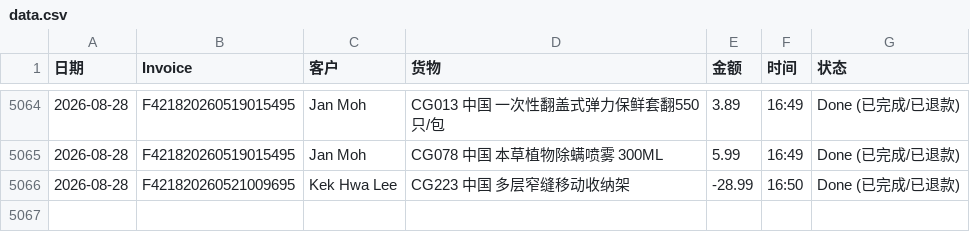
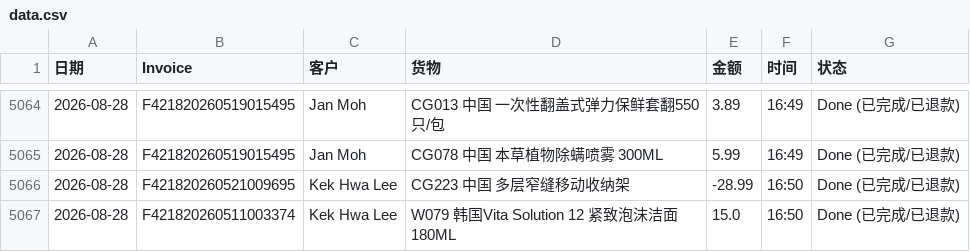
Before and after one commit to dionwong992/my-refund-app, a CSV file: data.csv, drawn as a sheet; only a part is shown, gaps mark what is left out; the diff names each change by its address in the sheet, - before the commit and + after, or states it on an @@ line.

Commit message:
Update F421820260511003374 by XiuXiu System

```diff
--- a/data.csv
+++ b/data.csv
+row 5067: 2026-08-28 | F421820260511003374 | Kek Hwa Lee | W079 韩国Vita Solution 12 紧致泡沫洁面180ML | 15.0 | 16:50 | Done (已完成/已退款)
```
